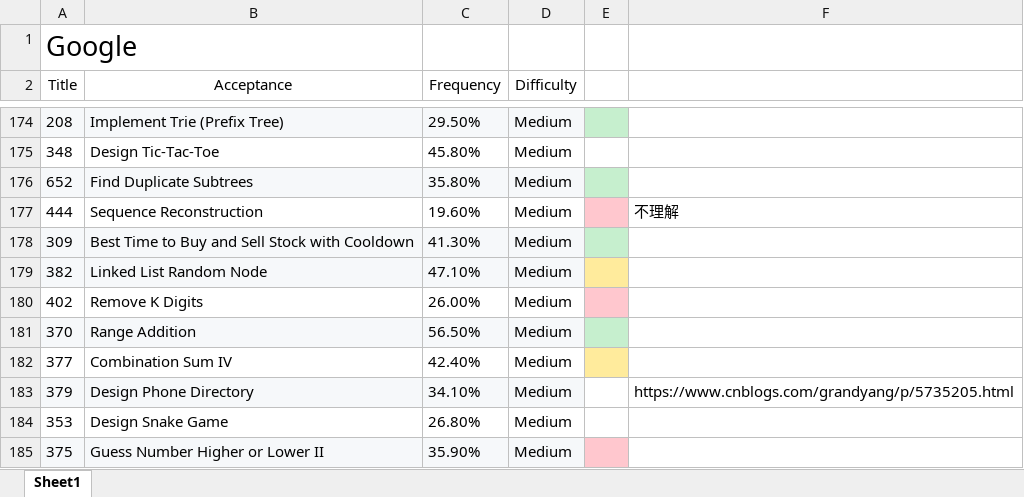
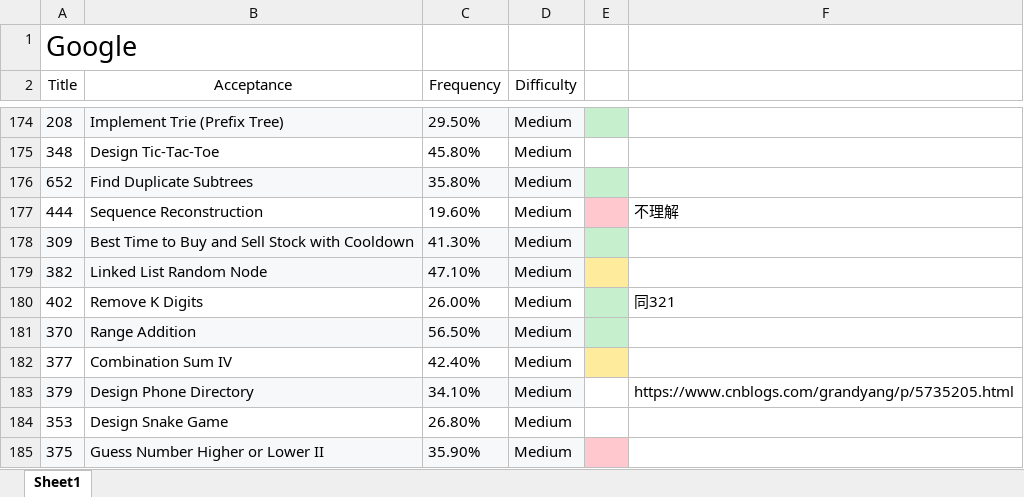
Before and after one commit to maple1986/leet, an Excel workbook: google_ranked.xlsx, sheet Sheet1, drawn as a sheet; only a part is shown, gaps mark what is left out; values as stored, in another font and other column widths than the file's, no borders; the diff names each change by its address in the sheet, - before the commit and + after, or states it on an @@ line.

```diff
--- a/google_ranked.xlsx (sheet Sheet1)
+++ b/google_ranked.xlsx (sheet Sheet1)
-E180 fill: #FFC7CE
+E180 fill: #C6EFCE
-F180: (empty)
+F180: 同321
```
Also changed, not shown: 1 other file.
